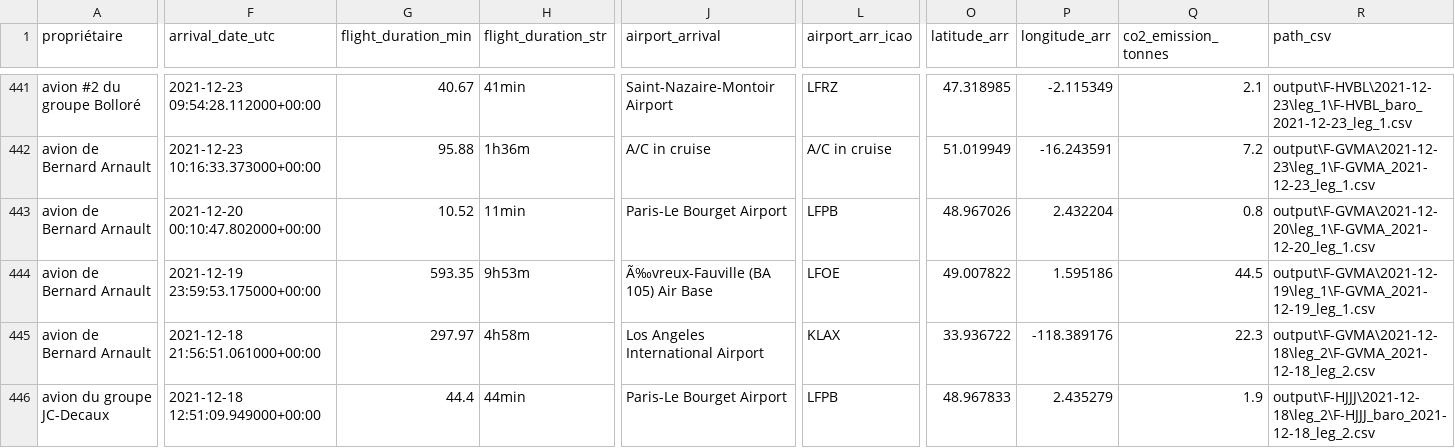
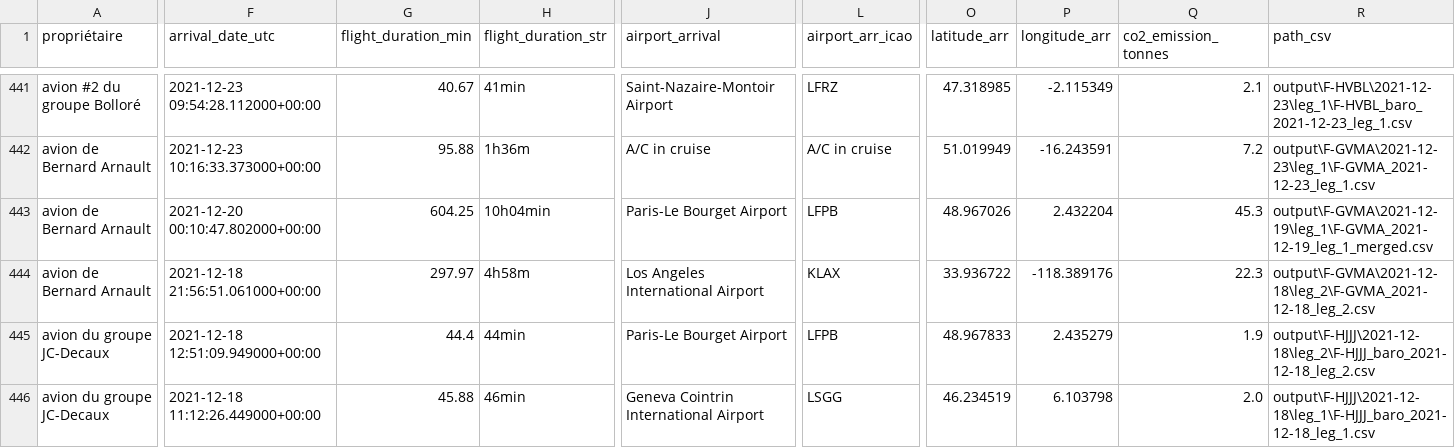
Before and after one commit to GeneralDeGaulle/i_fly_bernard, a CSV file: output/all_flights_data.csv, drawn as a sheet; only a part is shown, gaps mark what is left out; the shorter side is filled out with more unchanged rows; removed rows and columns are numbered as before the commit, all else as after; rows hold the shown columns only; the diff covers the shown part only; the diff names each change by its address in the sheet, - before the commit and + after, or states it on an @@ line.

```diff
--- a/output/all_flights_data.csv
+++ b/output/all_flights_data.csv
-row 443: avion de Bernard Arnault | 2021-12-20 00:10:47.802000+00:00 | 10.52 | 11min | Paris-Le Bourget Airport | LFPB | 48.967026 | 2.432204 | 0.8 | output\F-GVMA\2021-12-20\leg_1\F-GVMA_2021-12-20_leg_1.csv
-F443 (arrival_date_utc): 2021-12-19 23:59:53.175000+00:00
+F443 (arrival_date_utc): 2021-12-20 00:10:47.802000+00:00
-G443 (flight_duration_min): 593.35
+G443 (flight_duration_min): 604.25
-H443 (flight_duration_str): 9h53m
+H443 (flight_duration_str): 10h04min
-J443 (airport_arrival): Ã‰vreux-Fauville (BA 105) Air Base
+J443 (airport_arrival): Paris-Le Bourget Airport
-L443 (airport_arr_icao): LFOE
+L443 (airport_arr_icao): LFPB
-O443 (latitude_arr): 49.007822
+O443 (latitude_arr): 48.967026
-P443 (longitude_arr): 1.595186
+P443 (longitude_arr): 2.432204
-Q443 (co2_emission_tonnes): 44.5
+Q443 (co2_emission_tonnes): 45.3
-R443 (path_csv): output\F-GVMA\2021-12-19\leg_1\F-GVMA_2021-12-19_leg_1.csv
+R443 (path_csv): output\F-GVMA\2021-12-19\leg_1\F-GVMA_2021-12-19_leg_1_merged.csv
```
Also changed, not shown: 1 edited cell elsewhere in this file, output/F-GVMA/F-GVMA_flight_data_all.csv, 2 other files.
